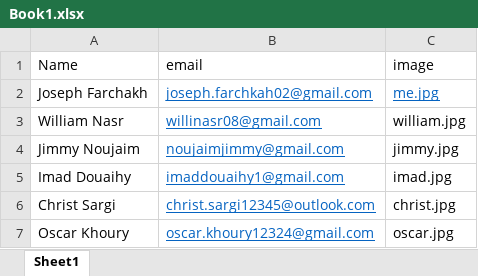
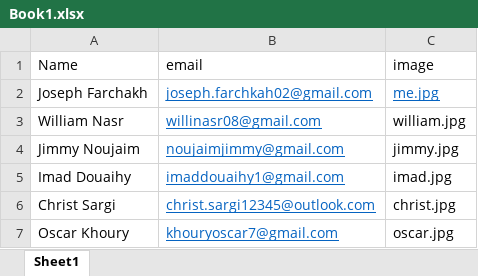
Before and after one commit to ZOUZOUF02/FIRSTHW, an Excel workbook: Book1.xlsx, sheet Sheet1, drawn as a sheet; values as stored, in another font and other column widths than the file's, no borders; the diff names each change by its address in the sheet, - before the commit and + after, or states it on an @@ line.

Commit message:
OSCAR EMAIL CHANGE

```diff
--- a/Book1.xlsx (sheet Sheet1)
+++ b/Book1.xlsx (sheet Sheet1)
-B7 (email): oscar.khoury12324@gmail.com
+B7 (email): khouryoscar7@gmail.com
```
Also changed, not shown: 1 other file.
